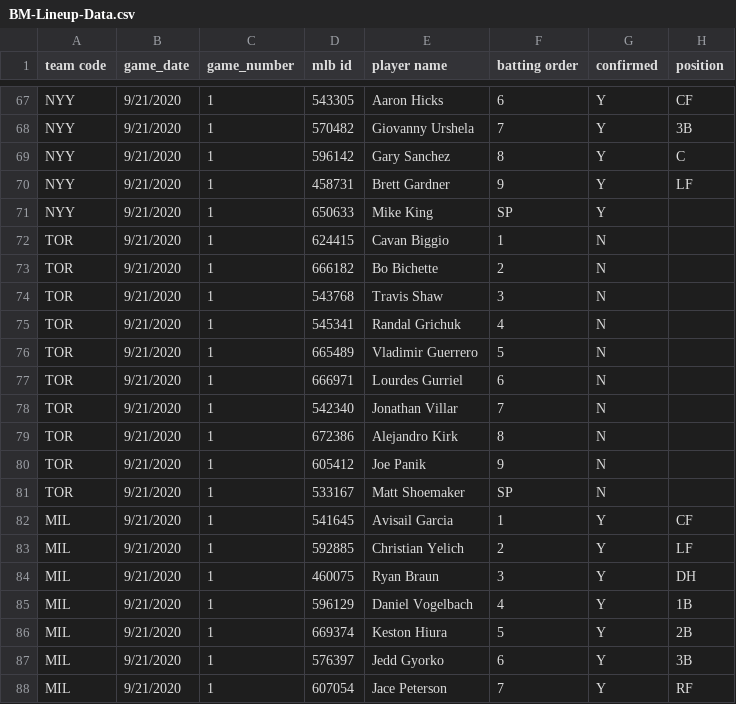
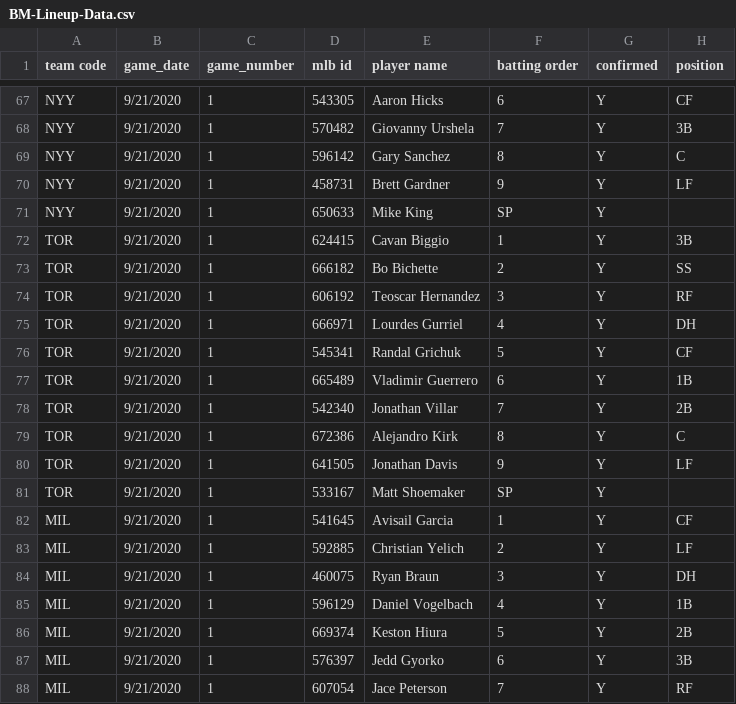
Before and after one commit to justinmof/MLBSheets-CSV-Files, a CSV file: BM-Lineup-Data.csv, drawn as a sheet; only a part is shown, gaps mark what is left out.

```diff
--- a/BM-Lineup-Data.csv
+++ b/BM-Lineup-Data.csv
@@ -71,12 +71,12 @@ NYY,9/21/2020,1,458731,Brett Gardner,9,Y,LF
 NYY,9/21/2020,1,650633,Mike King,SP,Y,
-TOR,9/21/2020,1,624415,Cavan Biggio,1,N,
-TOR,9/21/2020,1,666182,Bo Bichette,2,N,
-TOR,9/21/2020,1,543768,Travis Shaw,3,N,
-TOR,9/21/2020,1,545341,Randal Grichuk,4,N,
-TOR,9/21/2020,1,665489,Vladimir Guerrero,5,N,
-TOR,9/21/2020,1,666971,Lourdes Gurriel,6,N,
-TOR,9/21/2020,1,542340,Jonathan Villar,7,N,
-TOR,9/21/2020,1,672386,Alejandro Kirk,8,N,
-TOR,9/21/2020,1,605412,Joe Panik,9,N,
-TOR,9/21/2020,1,533167,Matt Shoemaker,SP,N,
+TOR,9/21/2020,1,624415,Cavan Biggio,1,Y,3B
+TOR,9/21/2020,1,666182,Bo Bichette,2,Y,SS
+TOR,9/21/2020,1,606192,Teoscar Hernandez,3,Y,RF
+TOR,9/21/2020,1,666971,Lourdes Gurriel,4,Y,DH
+TOR,9/21/2020,1,545341,Randal Grichuk,5,Y,CF
+TOR,9/21/2020,1,665489,Vladimir Guerrero,6,Y,1B
+TOR,9/21/2020,1,542340,Jonathan Villar,7,Y,2B
+TOR,9/21/2020,1,672386,Alejandro Kirk,8,Y,C
+TOR,9/21/2020,1,641505,Jonathan Davis,9,Y,LF
+TOR,9/21/2020,1,533167,Matt Shoemaker,SP,Y,
 MIL,9/21/2020,1,541645,Avisail Garcia,1,Y,CF
```
Also changed, not shown: BM-Lineup-Data1.csv.
